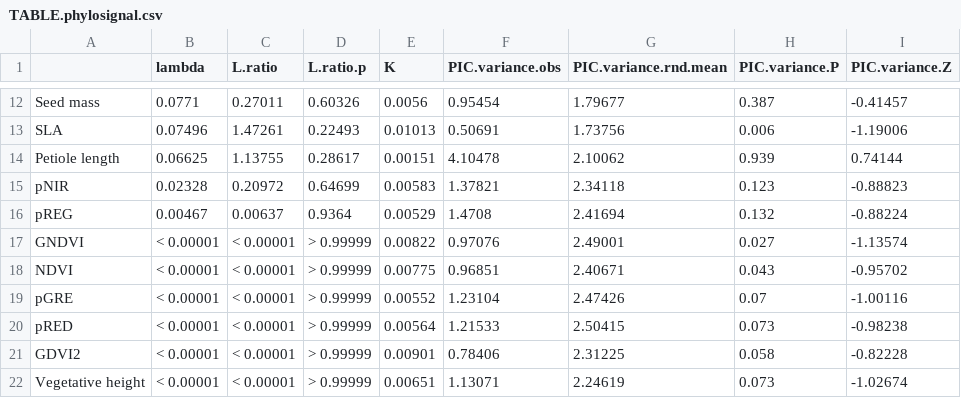
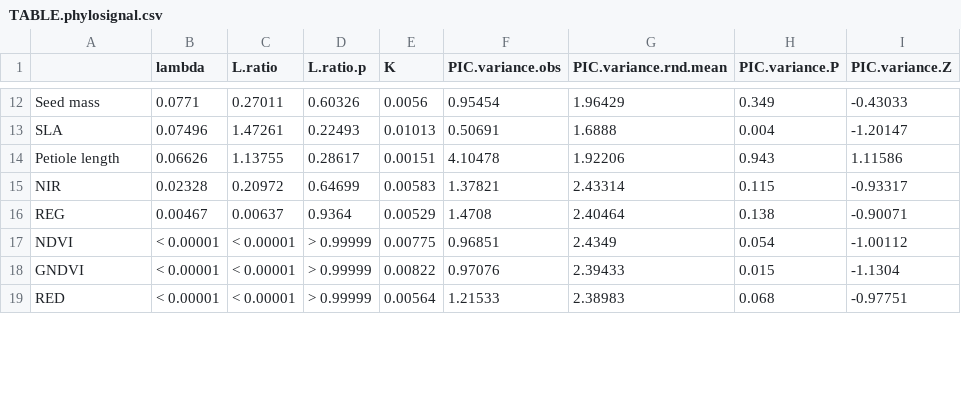
Before and after one commit to lanescher/prairie-remote-sensing-2020, a CSV file: OUT/TABLE.phylosignal.csv, drawn as a sheet; only a part is shown, gaps mark what is left out; the diff covers the shown part only.

```diff
--- a/OUT/TABLE.phylosignal.csv
+++ b/OUT/TABLE.phylosignal.csv
@@ -12,11 +12,8 @@
-"Seed mass","0.0771","0.27011","0.60326",0.0056,0.95454,1.79677,0.387,-0.41457
-"SLA","0.07496","1.47261","0.22493",0.01013,0.50691,1.73756,0.006,-1.19006
-"Petiole length","0.06625","1.13755","0.28617",0.00151,4.10478,2.10062,0.939,0.74144
-"pNIR","0.02328","0.20972","0.64699",0.00583,1.37821,2.34118,0.123,-0.88823
-"pREG","0.00467","0.00637","0.9364",0.00529,1.4708,2.41694,0.132,-0.88224
-"GNDVI","< 0.00001","< 0.00001","> 0.99999",0.00822,0.97076,2.49001,0.027,-1.13574
-"NDVI","< 0.00001","< 0.00001","> 0.99999",0.00775,0.96851,2.40671,0.043,-0.95702
-"pGRE","< 0.00001","< 0.00001","> 0.99999",0.00552,1.23104,2.47426,0.07,-1.00116
-"pRED","< 0.00001","< 0.00001","> 0.99999",0.00564,1.21533,2.50415,0.073,-0.98238
-"GDVI2","< 0.00001","< 0.00001","> 0.99999",0.00901,0.78406,2.31225,0.058,-0.82228
-"Vegetative height","< 0.00001","< 0.00001","> 0.99999",0.00651,1.13071,2.24619,0.073,-1.02674
+"Seed mass","0.0771","0.27011","0.60326",0.0056,0.95454,1.96429,0.349,-0.43033
+"SLA","0.07496","1.47261","0.22493",0.01013,0.50691,1.6888,0.004,-1.20147
+"Petiole length","0.06626","1.13755","0.28617",0.00151,4.10478,1.92206,0.943,1.11586
+"NIR","0.02328","0.20972","0.64699",0.00583,1.37821,2.43314,0.115,-0.93317
+"REG","0.00467","0.00637","0.9364",0.00529,1.4708,2.40464,0.138,-0.90071
+"NDVI","< 0.00001","< 0.00001","> 0.99999",0.00775,0.96851,2.4349,0.054,-1.00112
+"GNDVI","< 0.00001","< 0.00001","> 0.99999",0.00822,0.97076,2.39433,0.015,-1.1304
+"RED","< 0.00001","< 0.00001","> 0.99999",0.00564,1.21533,2.38983,0.068,-0.97751
```
Also changed, not shown: 3 added rows and 34 edited cells elsewhere in this file, 4 other files.
